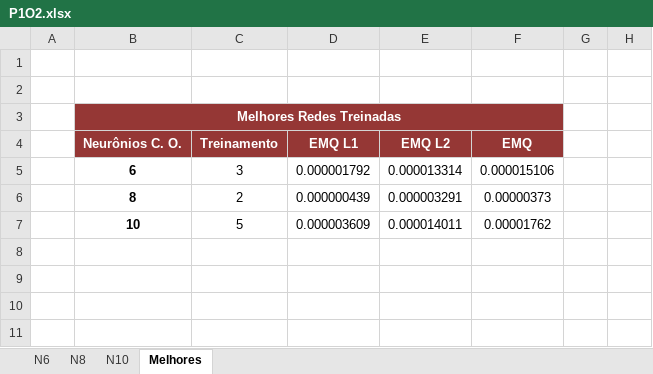
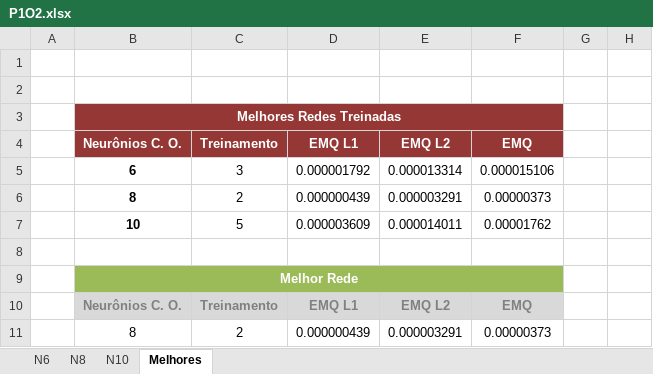
Before and after one commit to diogolr/diogolrmsc, an Excel workbook: qualificacao/planilhas/identificacao/P1O2.xlsx, sheet Melhores, drawn as a sheet; values as stored, in another font and other column widths than the file's, no borders; conditional formats not drawn; addresses are those after the commit; the diff names each change by its address in the sheet, - before the commit and + after, or states it on an @@ line.

Commit message:
Adição de todas as planilhas das redes de identificação.

```diff
--- a/qualificacao/planilhas/identificacao/P1O2.xlsx (sheet Melhores)
+++ b/qualificacao/planilhas/identificacao/P1O2.xlsx (sheet Melhores)
+row 6:  | 8 | 2 | 0.000000439 | 0.000003291 | 0.00000373 |  | 6
+row 8: (empty)
+row 9:  | Melhor Rede
+row 10:  | Neurônios C. O. | Treinamento | EMQ L1 | EMQ L2 | EMQ
-B11 bold: on
+B11 bold: off
```
Also changed, not shown: formulas that keep their value, 6 other files.
